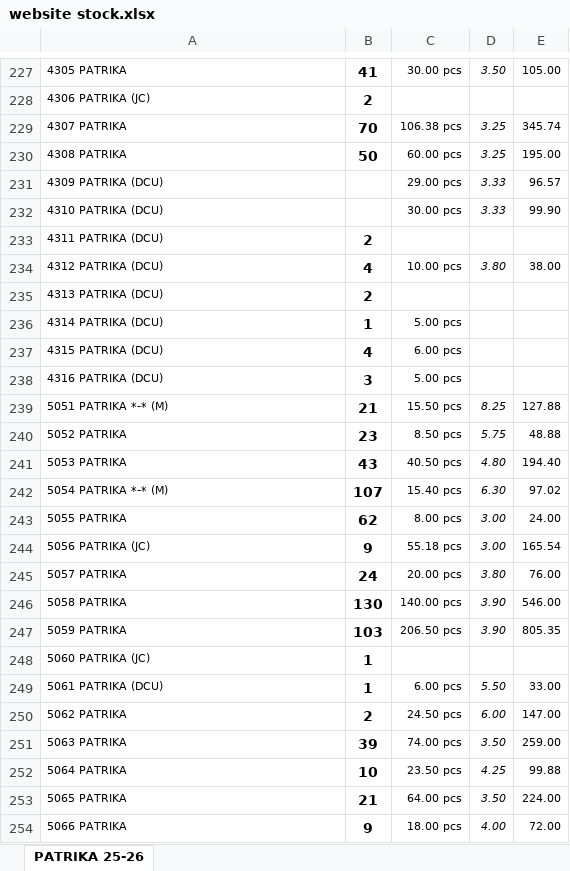
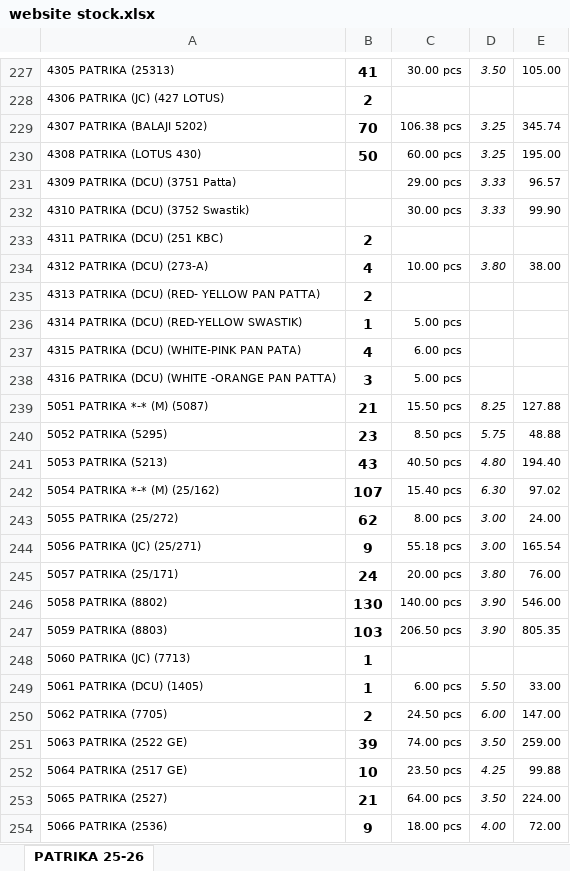
Before and after one commit to jyoti-creative-cards/jyoti-cards-stock-management-streamlit-app, an Excel workbook: data/website stock.xlsx, sheet PATRIKA 25-26, drawn as a sheet; only a part is shown, gaps mark what is left out; values as stored, in another font and other column widths than the file's, no borders; the diff covers the shown part only; the diff names each change by its address in the sheet, - before the commit and + after, or states it on an @@ line.

```diff
--- a/data/website stock.xlsx (sheet PATRIKA 25-26)
+++ b/data/website stock.xlsx (sheet PATRIKA 25-26)
-A227: 4305 PATRIKA
+A227: 4305 PATRIKA (25313)
-A228: 4306 PATRIKA (JC)
+A228: 4306 PATRIKA (JC) (427 LOTUS)
-A229: 4307 PATRIKA
+A229: 4307 PATRIKA (BALAJI 5202)
-A230: 4308 PATRIKA
+A230: 4308 PATRIKA (LOTUS 430)
-A231: 4309 PATRIKA (DCU)
+A231: 4309 PATRIKA (DCU) (3751 Patta)
-A232: 4310 PATRIKA (DCU)
+A232: 4310 PATRIKA (DCU) (3752 Swastik)
-A233: 4311 PATRIKA (DCU)
+A233: 4311 PATRIKA (DCU) (251 KBC)
-A234: 4312 PATRIKA (DCU)
+A234: 4312 PATRIKA (DCU) (273-A)
-A235: 4313 PATRIKA (DCU)
+A235: 4313 PATRIKA (DCU) (RED- YELLOW PAN PATTA)
-A236: 4314 PATRIKA (DCU)
+A236: 4314 PATRIKA (DCU) (RED-YELLOW SWASTIK)
-A237: 4315 PATRIKA (DCU)
+A237: 4315 PATRIKA (DCU) (WHITE-PINK PAN PATA)
-A238: 4316 PATRIKA (DCU)
+A238: 4316 PATRIKA (DCU) (WHITE -ORANGE PAN PATTA)
-A239: 5051 PATRIKA *-* (M)
+A239: 5051 PATRIKA *-* (M) (5087)
-A240: 5052 PATRIKA
+A240: 5052 PATRIKA (5295)
-A241: 5053 PATRIKA
+A241: 5053 PATRIKA (5213)
-A242: 5054 PATRIKA *-* (M)
+A242: 5054 PATRIKA *-* (M) (25/162)
-A243: 5055 PATRIKA
+A243: 5055 PATRIKA (25/272)
-A244: 5056 PATRIKA (JC)
+A244: 5056 PATRIKA (JC) (25/271)
-A245: 5057 PATRIKA
+A245: 5057 PATRIKA (25/171)
-A246: 5058 PATRIKA
+A246: 5058 PATRIKA (8802)
-A247: 5059 PATRIKA
+A247: 5059 PATRIKA (8803)
-A248: 5060 PATRIKA (JC)
+A248: 5060 PATRIKA (JC) (7713)
-A249: 5061 PATRIKA (DCU)
+A249: 5061 PATRIKA (DCU) (1405)
-A250: 5062 PATRIKA
+A250: 5062 PATRIKA (7705)
-A251: 5063 PATRIKA
+A251: 5063 PATRIKA (2522 GE)
-A252: 5064 PATRIKA
+A252: 5064 PATRIKA (2517 GE)
-A253: 5065 PATRIKA
+A253: 5065 PATRIKA (2527)
-A254: 5066 PATRIKA
+A254: 5066 PATRIKA (2536)
```
Also changed, not shown: 1 added row, 1 removed row and 650 edited cells elsewhere in this sheet.
